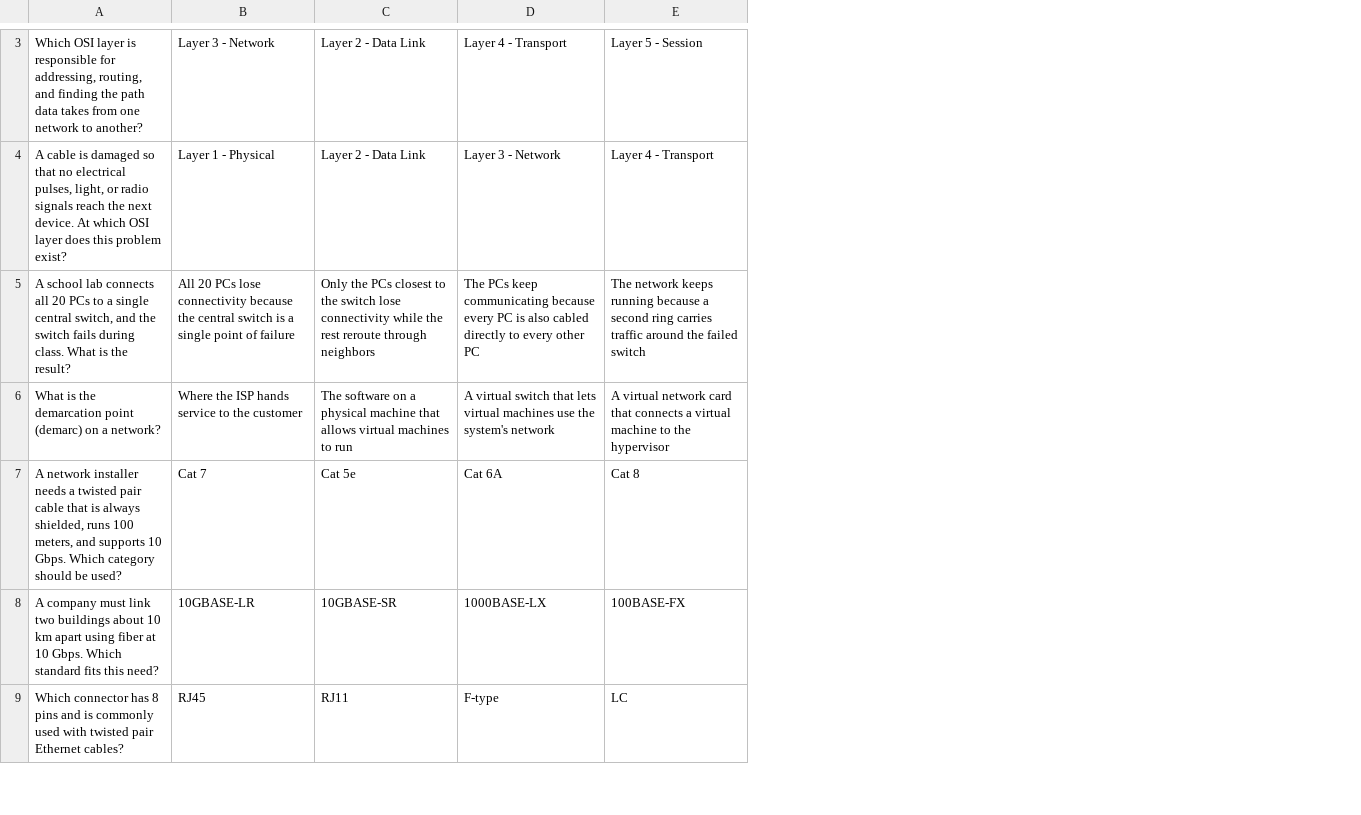
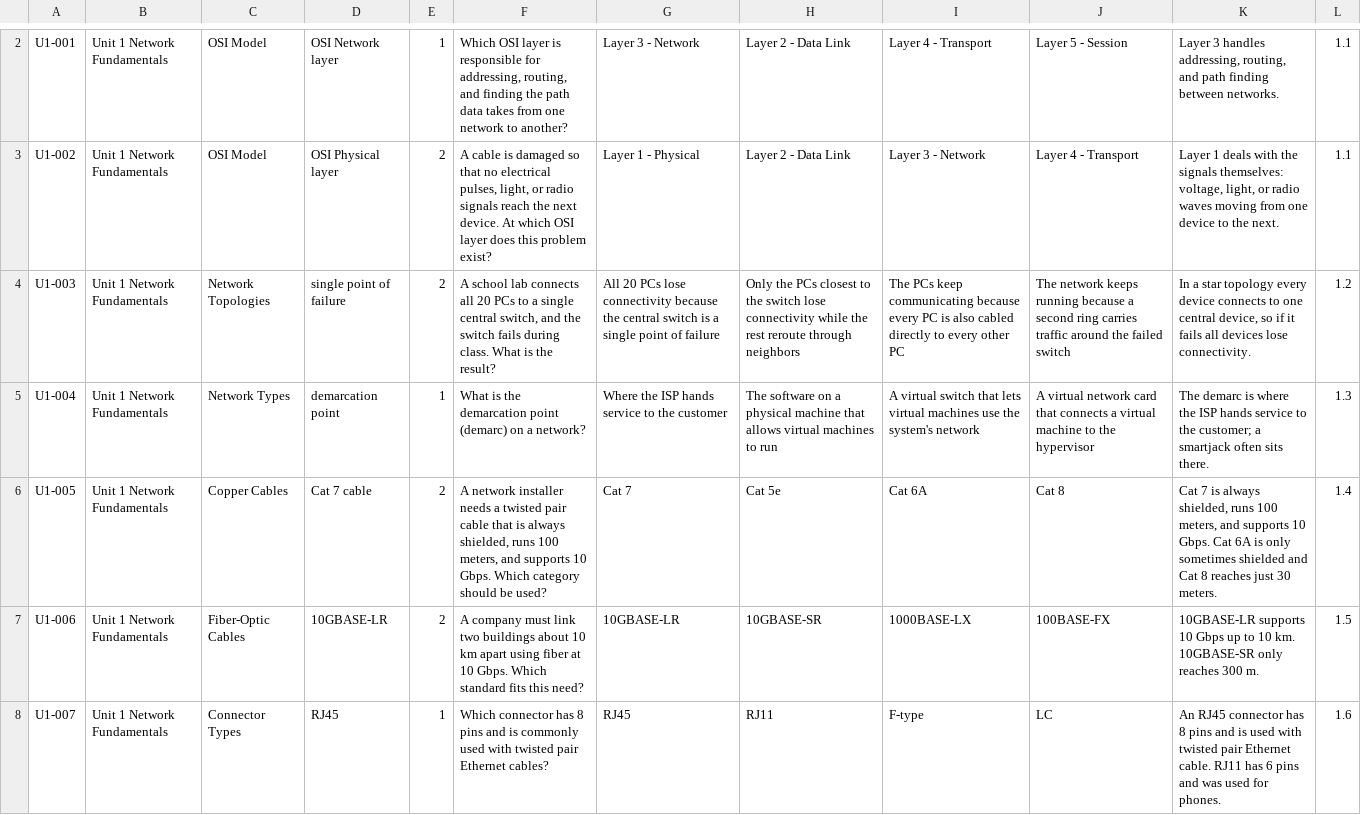
Before and after one commit to robertspeciale-39/critical-hit, a CSV file: banks/cyber2.csv, drawn as a sheet; only a part is shown, gaps mark what is left out; addresses are those after the commit; the diff covers the shown part only; the diff names each change by its address in the sheet, - before the commit and + after, or states it on an @@ line.

Commit message:
Add files via upload

```diff
--- a/banks/cyber2.csv
+++ b/banks/cyber2.csv
+column A, rows 2-8: U1-001 | U1-002 | U1-003 | U1-004 | U1-005 | U1-006 | U1-007
+column B, rows 2-8: all Unit 1 Network Fundamentals
+column C, rows 2-8: OSI Model | OSI Model | Network Topologies | Network Types | Copper Cables | Fiber-Optic Cables | Connector Types
+column D, rows 2-8: OSI Network layer | OSI Physical layer | single point of failure | demarcation point | Cat 7 cable | 10GBASE-LR | RJ45
+column E, rows 2-8: 1 | 2 | 2 | 1 | 2 | 2 | 1
+column K, rows 2-8: Layer 3 handles addressing, routing, and path finding between networks. | Layer 1 deals with the signals themselves: voltage, light, or radio waves moving from one device to the next. | In a star topology every device connects to one central device, so if it fails all devices lose connectivity. | The demarc is where the ISP hands service to the customer; a smartjack often sits there. | Cat 7 is always shielded, runs 100 meters, and supports 10 Gbps. Cat 6A is only sometimes shielded and Cat 8 reaches just 30 meters. | 10GBASE-LR supports 10 Gbps up to 10 km. 10GBASE-SR only reaches 300 m. | An RJ45 connector has 8 pins and is used with twisted pair Ethernet cable. RJ11 has 6 pins and was used for phones.
+column L, rows 2-8: 1.1 | 1.1 | 1.2 | 1.3 | 1.4 | 1.5 | 1.6
```
Also changed, not shown: 1 added row, 2 removed rows and 3 moved rows elsewhere in this file.
